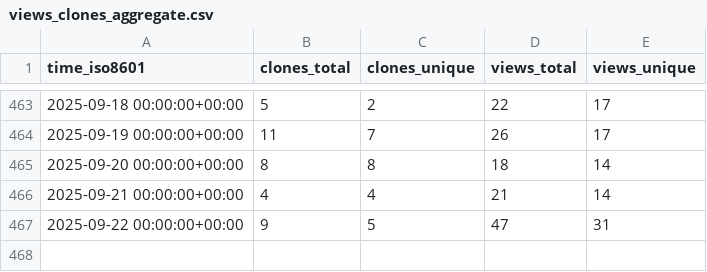
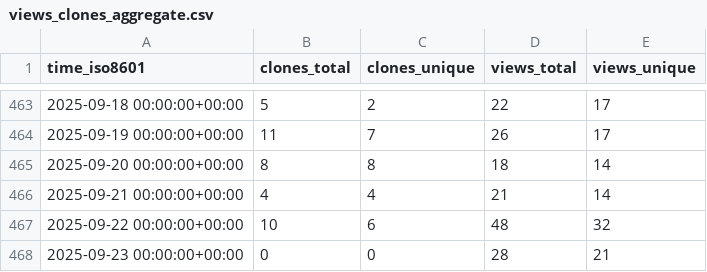
Before and after one commit to vishal2376/snaptick, a CSV file: vishal2376/snaptick/ghrs-data/views_clones_aggregate.csv, drawn as a sheet; only a part is shown, gaps mark what is left out.

```diff
--- a/vishal2376/snaptick/ghrs-data/views_clones_aggregate.csv
+++ b/vishal2376/snaptick/ghrs-data/views_clones_aggregate.csv
@@ -466,2 +466,3 @@ time_iso8601,clones_total,clones_unique,views_total,views_unique
 2025-09-21 00:00:00+00:00,4,4,21,14
-2025-09-22 00:00:00+00:00,9,5,47,31
+2025-09-22 00:00:00+00:00,10,6,48,32
+2025-09-23 00:00:00+00:00,0,0,28,21
```
Also changed, not shown: 1 other file.
